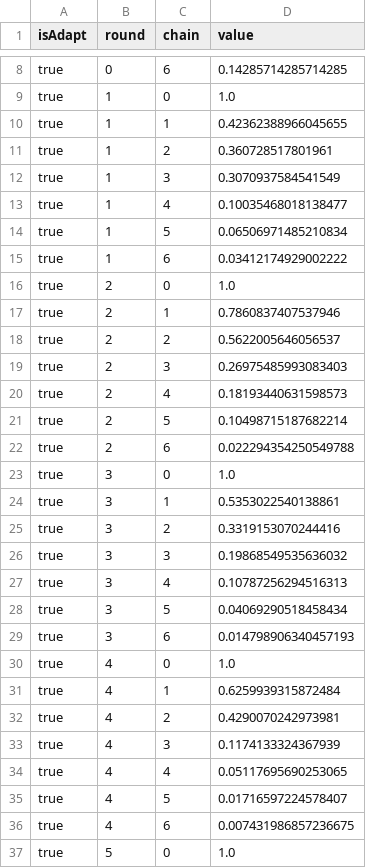
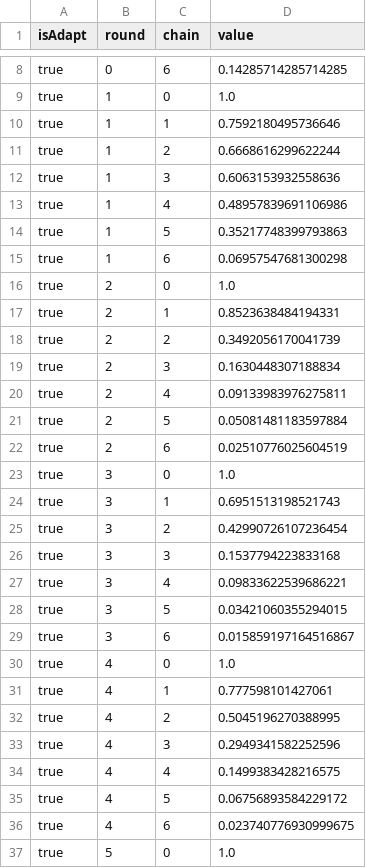
Before and after one commit to UBC-Stat-ML/bl-vpt, a CSV file: data/schedules/ptbm.models.Mining/annealingParameters.csv, drawn as a sheet; only a part is shown, gaps mark what is left out; the diff covers the shown part only.

Commit message:
Fix mining parameters

```diff
--- a/data/schedules/ptbm.models.Mining/annealingParameters.csv
+++ b/data/schedules/ptbm.models.Mining/annealingParameters.csv
@@ -9,29 +9,29 @@ true,0,6,0.14285714285714285
 true,1,0,1.0
-true,1,1,0.42362388966045655
-true,1,2,0.360728517801961
-true,1,3,0.3070937584541549
-true,1,4,0.10035468018138477
-true,1,5,0.06506971485210834
-true,1,6,0.03412174929002222
+true,1,1,0.7592180495736646
+true,1,2,0.6668616299622244
+true,1,3,0.6063153932558636
+true,1,4,0.48957839691106986
+true,1,5,0.35217748399793863
+true,1,6,0.06957547681300298
 true,2,0,1.0
-true,2,1,0.7860837407537946
-true,2,2,0.5622005646056537
-true,2,3,0.26975485993083403
-true,2,4,0.18193440631598573
-true,2,5,0.10498715187682214
-true,2,6,0.022294354250549788
+true,2,1,0.8523638484194331
+true,2,2,0.3492056170041739
+true,2,3,0.1630448307188834
+true,2,4,0.09133983976275811
+true,2,5,0.05081481183597884
+true,2,6,0.02510776025604519
 true,3,0,1.0
-true,3,1,0.5353022540138861
-true,3,2,0.3319153070244416
-true,3,3,0.19868549535636032
-true,3,4,0.10787256294516313
-true,3,5,0.04069290518458434
-true,3,6,0.014798906340457193
+true,3,1,0.6951513198521743
+true,3,2,0.42990726107236454
+true,3,3,0.1537794223833168
+true,3,4,0.09833622539686221
+true,3,5,0.03421060355294015
+true,3,6,0.015859197164516867
 true,4,0,1.0
-true,4,1,0.6259939315872484
-true,4,2,0.4290070242973981
-true,4,3,0.1174133324367939
-true,4,4,0.05117695690253065
-true,4,5,0.01716597224578407
-true,4,6,0.007431986857236675
+true,4,1,0.777598101427061
+true,4,2,0.5045196270388995
+true,4,3,0.2949341582252596
+true,4,4,0.1499383428216575
+true,4,5,0.06756893584229172
+true,4,6,0.023740776930999675
 true,5,0,1.0
```
Also changed, not shown: 30 edited cells elsewhere in this file, 1 other file.
